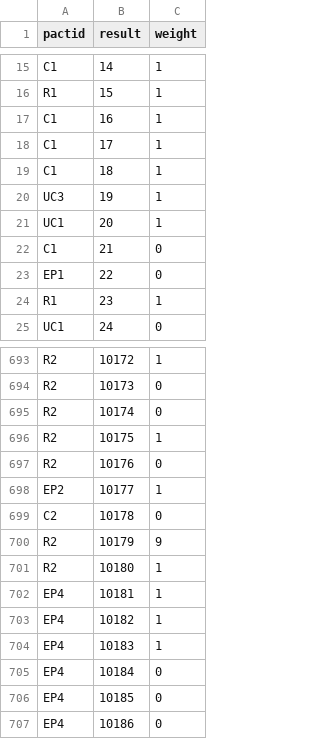
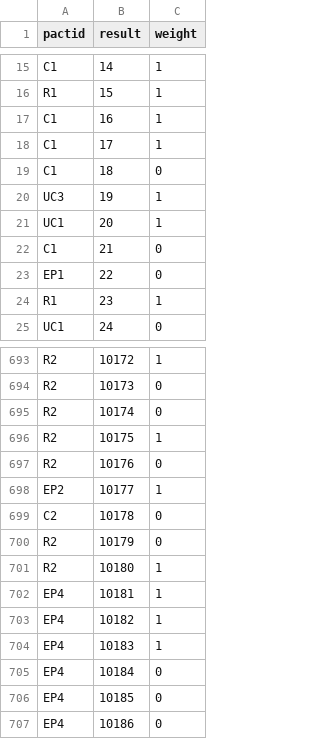
Before and after one commit to henyouqian/cdgm, a CSV file: data/cardpacts.csv, drawn as a sheet; only a part is shown, gaps mark what is left out.

```diff
--- a/data/cardpacts.csv
+++ b/data/cardpacts.csv
@@ -18,3 +18,3 @@ C1,16,1
 C1,17,1
-C1,18,1
+C1,18,0
 UC3,19,1
@@ -699,3 +699,3 @@ EP2,10177,1
 C2,10178,0
-R2,10179,9
+R2,10179,0
 R2,10180,1
```
Also changed, not shown: data/cards.csv.
